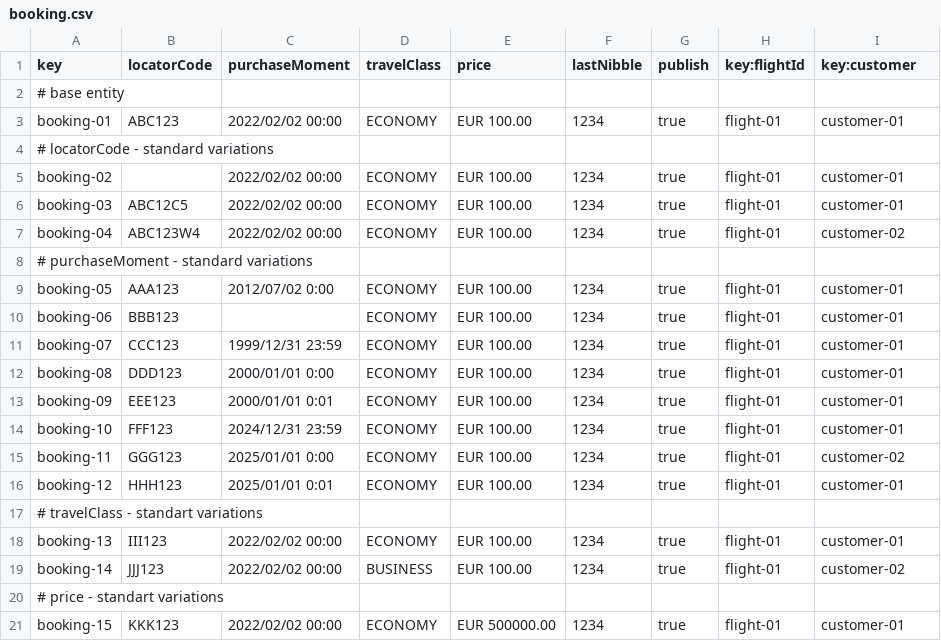
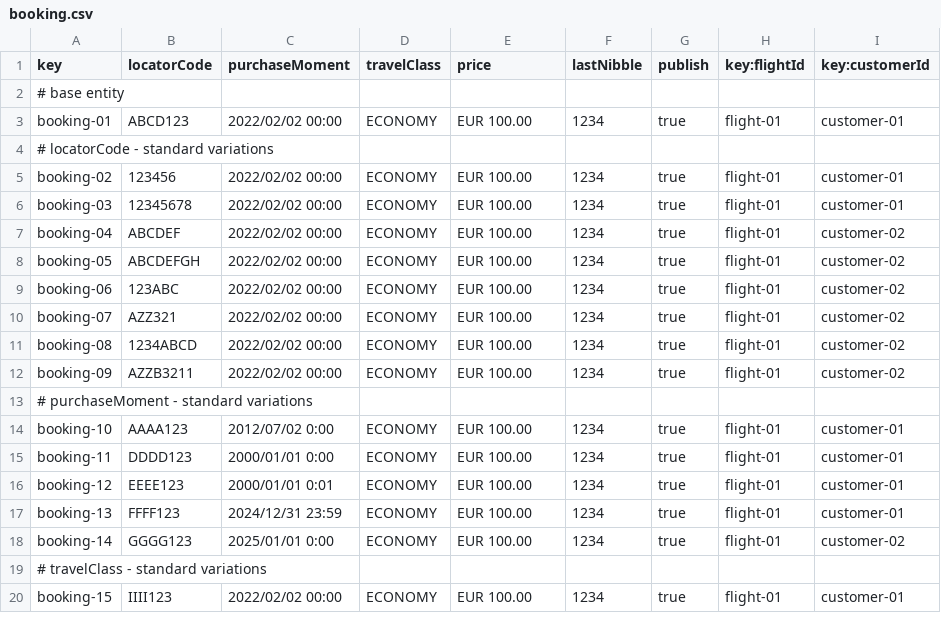
Before and after one commit to javsorbla/Acme-ANS-D03, a CSV file: src/main/resources/WEB-INF/data/sample/booking.csv, drawn as a sheet; only a part is shown; the diff covers the shown part only.

```diff
--- a/src/main/resources/WEB-INF/data/sample/booking.csv
+++ b/src/main/resources/WEB-INF/data/sample/booking.csv
@@ -1,21 +1,20 @@
-key,locatorCode,purchaseMoment,travelClass,price,lastNibble,publish,key:flightId,key:customer
+key,locatorCode,purchaseMoment,travelClass,price,lastNibble,publish,key:flightId,key:customerId
 # base entity
-booking-01,"ABC123",2022/02/02 00:00,ECONOMY,EUR 100.00,"1234",true,flight-01,customer-01
+booking-01,"ABCD123",2022/02/02 00:00,ECONOMY,EUR 100.00,"1234",true,flight-01,customer-01
 # locatorCode - standard variations
-booking-02,"",2022/02/02 00:00,ECONOMY,EUR 100.00,"1234",true,flight-01,customer-01
-booking-03,"ABC12C5",2022/02/02 00:00,ECONOMY,EUR 100.00,"1234",true,flight-01,customer-01
-booking-04,"ABC123W4",2022/02/02 00:00,ECONOMY,EUR 100.00,"1234",true,flight-01,customer-02
+booking-02,"123456",2022/02/02 00:00,ECONOMY,EUR 100.00,"1234",true,flight-01,customer-01
+booking-03,"12345678",2022/02/02 00:00,ECONOMY,EUR 100.00,"1234",true,flight-01,customer-01
+booking-04,"ABCDEF",2022/02/02 00:00,ECONOMY,EUR 100.00,"1234",true,flight-01,customer-02
+booking-05,"ABCDEFGH",2022/02/02 00:00,ECONOMY,EUR 100.00,"1234",true,flight-01,customer-02
+booking-06,"123ABC",2022/02/02 00:00,ECONOMY,EUR 100.00,"1234",true,flight-01,customer-02
+booking-07,"AZZ321",2022/02/02 00:00,ECONOMY,EUR 100.00,"1234",true,flight-01,customer-02
+booking-08,"1234ABCD",2022/02/02 00:00,ECONOMY,EUR 100.00,"1234",true,flight-01,customer-02
+booking-09,"AZZB3211",2022/02/02 00:00,ECONOMY,EUR 100.00,"1234",true,flight-01,customer-02
 # purchaseMoment - standard variations
-booking-05,"AAA123",2012/07/02 0:00,ECONOMY,EUR 100.00,"1234",true,flight-01,customer-01
-booking-06,"BBB123",,ECONOMY,EUR 100.00,"1234",true,flight-01,customer-01
-booking-07,"CCC123",1999/12/31 23:59,ECONOMY,EUR 100.00,"1234",true,flight-01,customer-01
-booking-08,"DDD123",2000/01/01 0:00,ECONOMY,EUR 100.00,"1234",true,flight-01,customer-01
-booking-09,"EEE123",2000/01/01 0:01,ECONOMY,EUR 100.00,"1234",true,flight-01,customer-01
-booking-10,"FFF123",2024/12/31 23:59,ECONOMY,EUR 100.00,"1234",true,flight-01,customer-01
-booking-11,"GGG123",2025/01/01 0:00,ECONOMY,EUR 100.00,"1234",true,flight-01,customer-02
-booking-12,"HHH123",2025/01/01 0:01,ECONOMY,EUR 100.00,"1234",true,flight-01,customer-01
-# travelClass - standart variations
-booking-13,"III123",2022/02/02 00:00,ECONOMY,EUR 100.00,"1234",true,flight-01,customer-01
-booking-14,"JJJ123",2022/02/02 00:00,BUSINESS,EUR 100.00,"1234",true,flight-01,customer-02
-# price - standart variations
-booking-15,"KKK123",2022/02/02 00:00,ECONOMY,EUR 500000.00,"1234",true,flight-01,customer-01
+booking-10,"AAAA123",2012/07/02 0:00,ECONOMY,EUR 100.00,"1234",true,flight-01,customer-01
+booking-11,"DDDD123",2000/01/01 0:00,ECONOMY,EUR 100.00,"1234",true,flight-01,customer-01
+booking-12,"EEEE123",2000/01/01 0:01,ECONOMY,EUR 100.00,"1234",true,flight-01,customer-01
+booking-13,"FFFF123",2024/12/31 23:59,ECONOMY,EUR 100.00,"1234",true,flight-01,customer-01
+booking-14,"GGGG123",2025/01/01 0:00,ECONOMY,EUR 100.00,"1234",true,flight-01,customer-02
+# travelClass - standard variations
+booking-15,"IIII123",2022/02/02 00:00,ECONOMY,EUR 100.00,"1234",true,flight-01,customer-01
```
Also changed, not shown: 2 added rows, 1 removed row and 23 edited cells elsewhere in this file, src/main/resources/WEB-INF/data/sample/bookingRecord.csv, src/main/resources/WEB-INF/data/sample/flightAssignment.csv, 4 other files.
